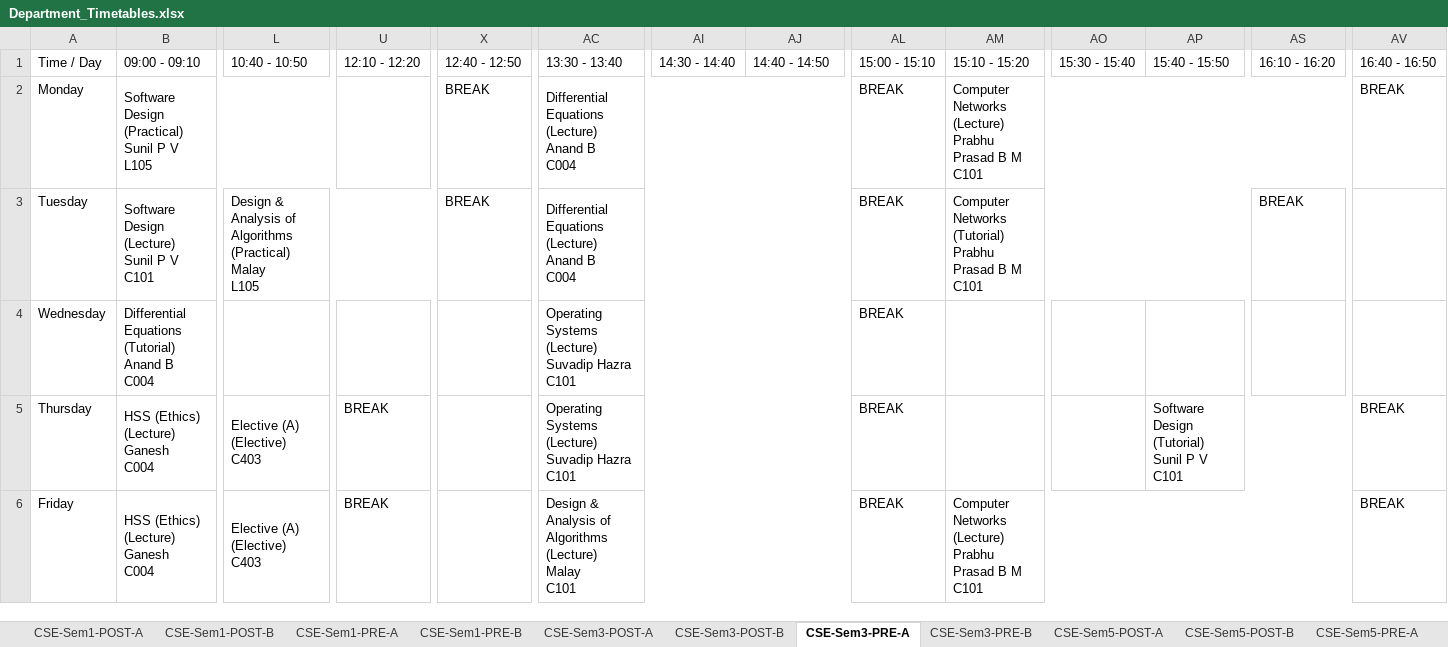
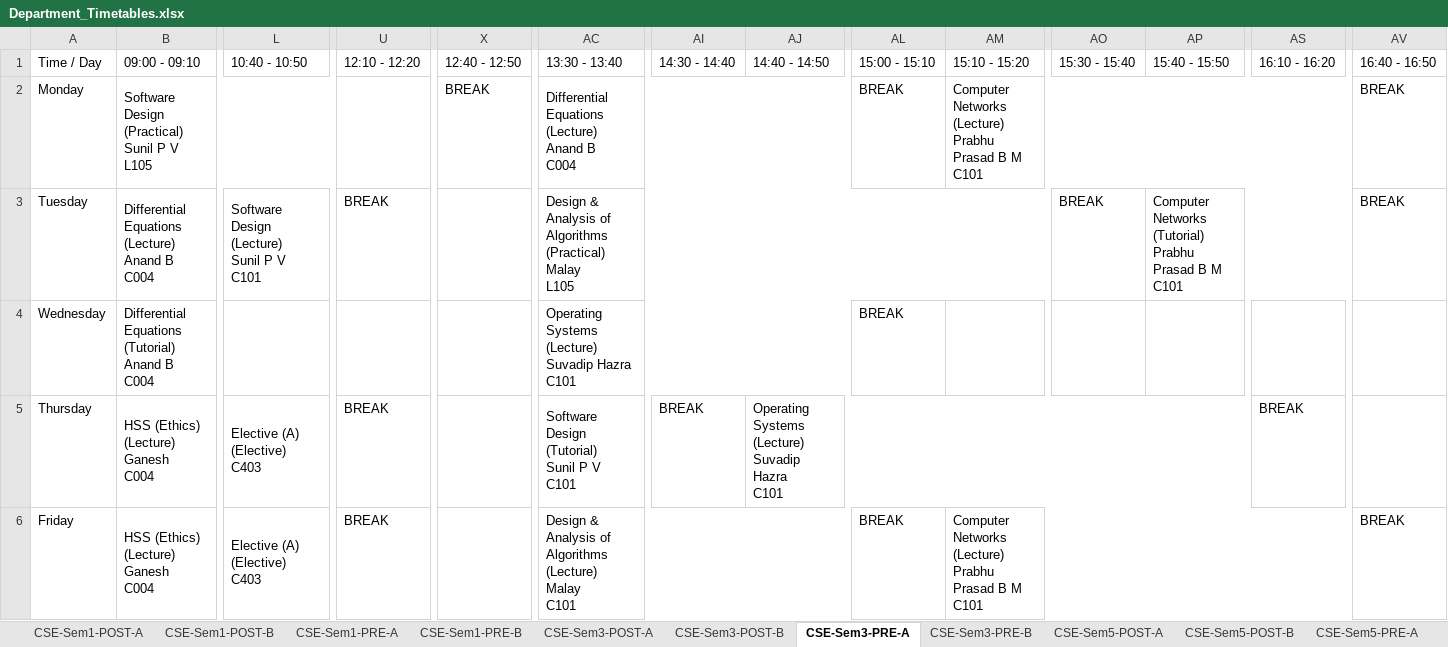
Before and after one commit to shriyanssahoo/Byte_Me, an Excel workbook: output/Department_Timetables.xlsx, sheet CSE-Sem3-PRE-A, drawn as a sheet; only a part is shown, gaps mark what is left out; values as stored, in another font and other column widths than the file's, no cell formats; ↵ is a line break in a cell; the diff names each change by its address in the sheet, - before the commit and + after, or states it on an @@ line.

```diff
--- a/output/Department_Timetables.xlsx (sheet CSE-Sem3-PRE-A)
+++ b/output/Department_Timetables.xlsx (sheet CSE-Sem3-PRE-A)
-B3 (09:00 - 09:10): Software Design ↵ (Lecture) ↵ Sunil P V ↵ C101
+B3 (09:00 - 09:10): Differential Equations ↵ (Lecture) ↵ Anand B ↵ C004
-L3 (10:40 - 10:50): Design & Analysis of Algorithms ↵ (Practical) ↵ Malay ↵ L105
+L3 (10:40 - 10:50): Software Design ↵ (Lecture) ↵ Sunil P V ↵ C101
-L3:W3 merged
+L3:T3 merged
-U3 (12:10 - 12:20): (empty)
+U3 (12:10 - 12:20): BREAK
-X3 (12:40 - 12:50): BREAK
+X3 (12:40 - 12:50): (empty)
-AC3 (13:30 - 13:40): Differential Equations ↵ (Lecture) ↵ Anand B ↵ C004
+AC3 (13:30 - 13:40): Design & Analysis of Algorithms ↵ (Practical) ↵ Malay ↵ L105
-AC3:AK3 merged
+AC3:AN3 merged
-AL3 (15:00 - 15:10): BREAK
+AL3 (15:00 - 15:10): (empty)
-AM3 (15:10 - 15:20): Computer Networks ↵ (Tutorial) ↵ Prabhu Prasad B M ↵ C101
+AM3 (15:10 - 15:20): (empty)
-AM3:AR3 merged
-AO3 (15:30 - 15:40): (empty)
+AO3 (15:30 - 15:40): BREAK
-AP3 (15:40 - 15:50): (empty)
+AP3 (15:40 - 15:50): Computer Networks ↵ (Tutorial) ↵ Prabhu Prasad B M ↵ C101
+AP3:AU3 merged
-AS3 (16:10 - 16:20): BREAK
+AS3 (16:10 - 16:20): (empty)
-AV3 (16:40 - 16:50): (empty)
+AV3 (16:40 - 16:50): BREAK
-AC5 (13:30 - 13:40): Operating Systems ↵ (Lecture) ↵ Suvadip Hazra ↵ C101
+AC5 (13:30 - 13:40): Software Design ↵ (Tutorial) ↵ Sunil P V ↵ C101
-AC5:AK5 merged
+AC5:AH5 merged
-AI5 (14:30 - 14:40): (empty)
+AI5 (14:30 - 14:40): BREAK
-AJ5 (14:40 - 14:50): (empty)
+AJ5 (14:40 - 14:50): Operating Systems ↵ (Lecture) ↵ Suvadip Hazra ↵ C101
+AJ5:AR5 merged
-AL5 (15:00 - 15:10): BREAK
+AL5 (15:00 - 15:10): (empty)
-AP5 (15:40 - 15:50): Software Design ↵ (Tutorial) ↵ Sunil P V ↵ C101
+AP5 (15:40 - 15:50): (empty)
-AP5:AU5 merged
-AS5 (16:10 - 16:20): (empty)
+AS5 (16:10 - 16:20): BREAK
-AV5 (16:40 - 16:50): BREAK
+AV5 (16:40 - 16:50): (empty)
```
Also changed, not shown: sheet CSE-Sem5-PRE-A, sheet CSE-Sem3-PRE-B, sheet CSE-Sem1-PRE-B, sheet DSAI-Sem1-PRE, sheet CSE-Sem1-PRE-A, sheet ECE-Sem1-PRE, 25 more sheets, cell formats, output/Faculty_Timetables.xlsx, 2 other files.
